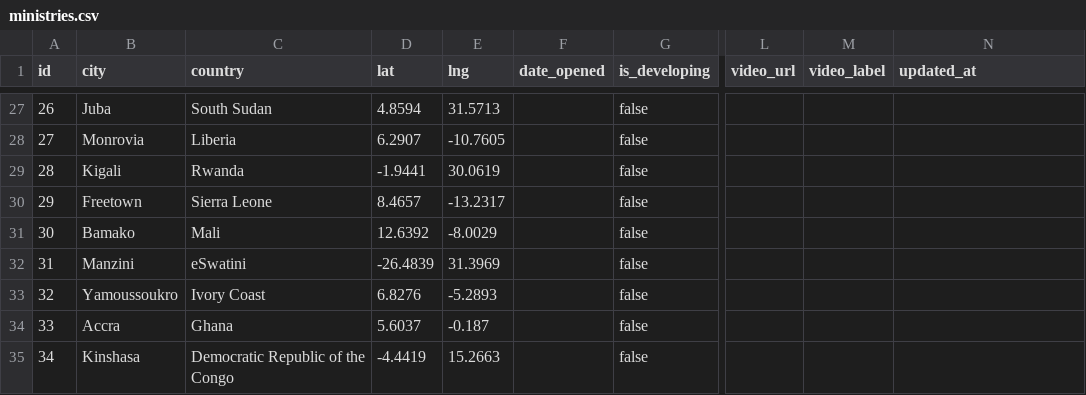
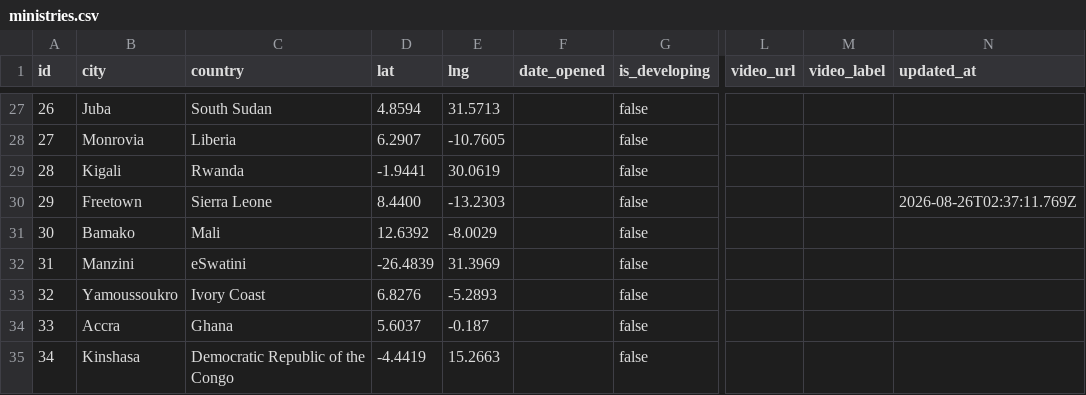
Before and after one commit to claydd218/younglife-university-map, a CSV file: data/ministries.csv, drawn as a sheet; only a part is shown, gaps mark what is left out; the diff names each change by its address in the sheet, - before the commit and + after, or states it on an @@ line.

Commit message:
Update ministry: Freetown, Sierra Leone

```diff
--- a/data/ministries.csv
+++ b/data/ministries.csv
-D30 (lat): 8.4657
+D30 (lat): 8.4400
-E30 (lng): -13.2317
+E30 (lng): -13.2303
-N30 (updated_at): (empty)
+N30 (updated_at): 2026-08-26T02:37:11.769Z
```
